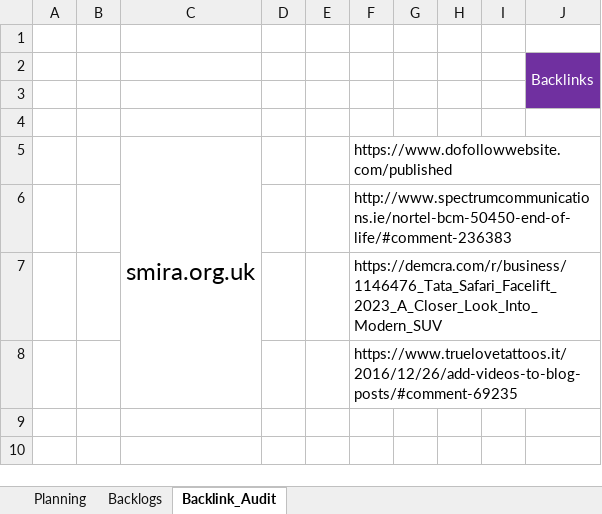
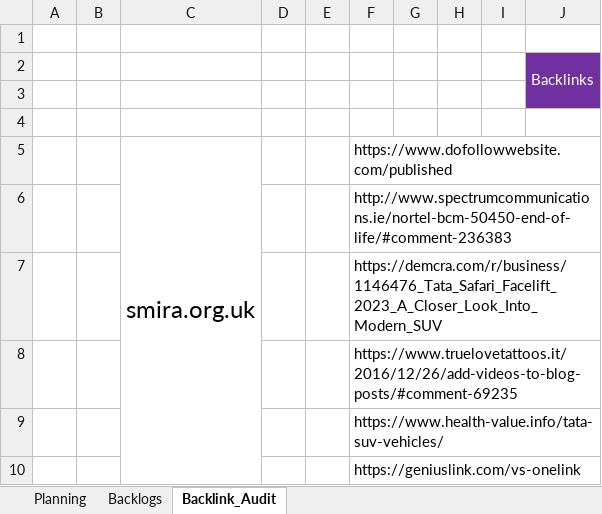
Before and after one commit to karunakarpatel-kp/blogPosts, an Excel workbook: Documents/Targets&Planning.xlsx, sheet Backlink_Audit, drawn as a sheet; values as stored, in another font and other column widths than the file's, no borders; the diff names each change by its address in the sheet, - before the commit and + after, or states it on an @@ line.

```diff
--- a/Documents/Targets&Planning.xlsx (sheet Backlink_Audit)
+++ b/Documents/Targets&Planning.xlsx (sheet Backlink_Audit)
+row 9:  |  |  |  |  | https://www.health-value.info/tata-suv-vehicles/
+row 10:  |  |  |  |  | https://geniuslink.com/vs-onelink
```
Also changed, not shown: sheet Planning, 2 other files.
